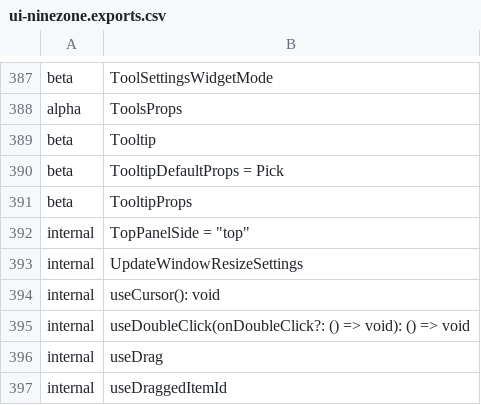
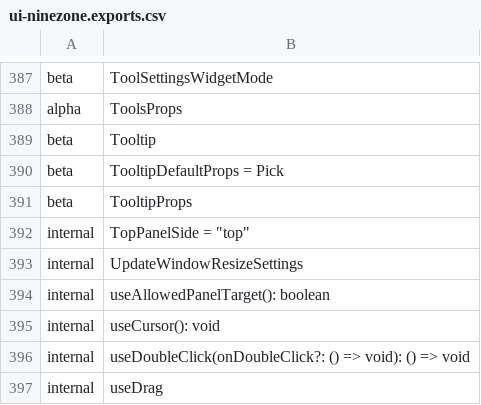
Before and after one commit to iTwin/appui, a CSV file: common/api/summary/ui-ninezone.exports.csv, drawn as a sheet; only a part is shown, gaps mark what is left out; the shorter side is filled out with more unchanged rows; the diff names each change by its address in the sheet, - before the commit and + after, or states it on an @@ line.

Commit message:
Merged PR 107052: Deny tool settings tab from docking to top panel target
This PR disables tool settings tab from docking to top panel target.
Also when dragging a whole widget (with active tool settings tab) will be denied from docking to top panel target.
It is still possible to dock tool settings tab to WidgetTarget/TabTarget in all panels.

- Revive ninezone-test-app.
- Add allowedPanelTargets to TabState.
- Bump state version.
- Extract API.
- Fix linter errors.
- Rush change.

Related work items: #391953

```diff
--- a/common/api/summary/ui-ninezone.exports.csv
+++ b/common/api/summary/ui-ninezone.exports.csv
+row 394: internal | useAllowedPanelTarget(): boolean
```
Also changed, not shown: 10 other files.
